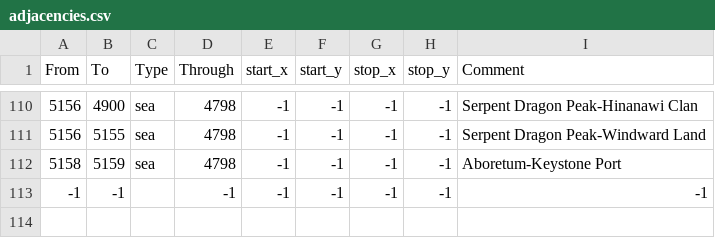
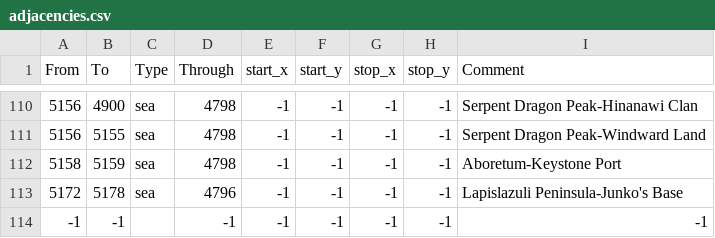
Before and after one commit to Touhou-Universalis/tohouniv_updated, a CSV file: tohouniv_updated/map/adjacencies.csv, drawn as a sheet; only a part is shown, gaps mark what is left out; the diff names each change by its address in the sheet, - before the commit and + after, or states it on an @@ line.

```diff
--- a/tohouniv_updated/map/adjacencies.csv
+++ b/tohouniv_updated/map/adjacencies.csv
+row 113: 5172 | 5178 | sea | 4796 | -1 | -1 | -1 | -1 | Lapislazuli Peninsula-Junko's Base
```
Also changed, not shown: 16 other files.
